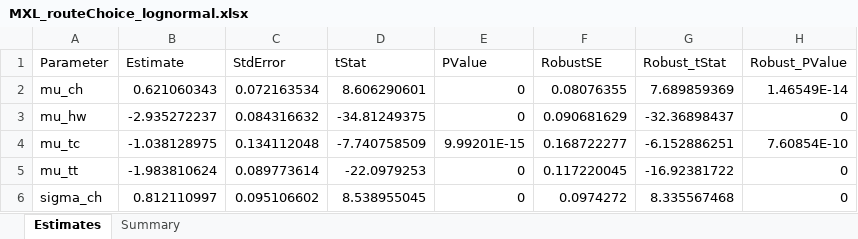
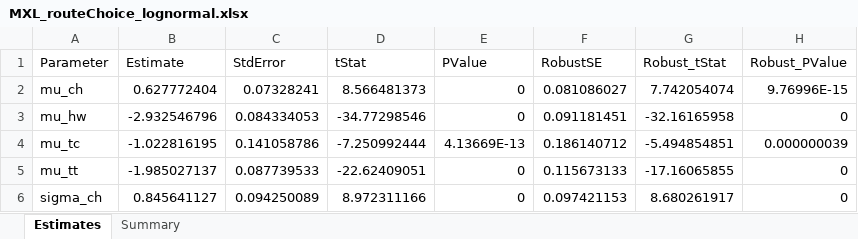
Before and after one commit to ighdez/ChoiceModels.jl, an Excel workbook: examples/output/MXL_routeChoice_lognormal.xlsx, sheet Estimates, drawn as a sheet; only a part is shown; values as stored, in another font and other column widths than the file's, no borders; the diff covers the shown part only; the diff names each change by its address in the sheet, - before the commit and + after, or states it on an @@ line.

```diff
--- a/examples/output/MXL_routeChoice_lognormal.xlsx (sheet Estimates)
+++ b/examples/output/MXL_routeChoice_lognormal.xlsx (sheet Estimates)
-B2 (Estimate): 0.621060343
+B2 (Estimate): 0.627772404
-C2 (StdError): 0.072163534
+C2 (StdError): 0.07328241
-D2 (tStat): 8.606290601
+D2 (tStat): 8.566481373
-F2 (RobustSE): 0.08076355
+F2 (RobustSE): 0.081086027
-G2 (Robust_tStat): 7.689859369
+G2 (Robust_tStat): 7.742054074
-H2 (Robust_PValue): 1.46549E-14
+H2 (Robust_PValue): 9.76996E-15
-B3 (Estimate): -2.935272237
+B3 (Estimate): -2.932546796
-C3 (StdError): 0.084316632
+C3 (StdError): 0.084334053
-D3 (tStat): -34.81249375
+D3 (tStat): -34.77298546
-F3 (RobustSE): 0.090681629
+F3 (RobustSE): 0.091181451
-G3 (Robust_tStat): -32.36898437
+G3 (Robust_tStat): -32.16165958
-B4 (Estimate): -1.038128975
+B4 (Estimate): -1.022816195
-C4 (StdError): 0.134112048
+C4 (StdError): 0.141058786
-D4 (tStat): -7.740758509
+D4 (tStat): -7.250992444
-E4 (PValue): 9.99201E-15
+E4 (PValue): 4.13669E-13
-F4 (RobustSE): 0.168722277
+F4 (RobustSE): 0.186140712
-G4 (Robust_tStat): -6.152886251
+G4 (Robust_tStat): -5.494854851
-H4 (Robust_PValue): 7.60854E-10
+H4 (Robust_PValue): 0.000000039
-B5 (Estimate): -1.983810624
+B5 (Estimate): -1.985027137
-C5 (StdError): 0.089773614
+C5 (StdError): 0.087739533
-D5 (tStat): -22.0979253
+D5 (tStat): -22.62409051
-F5 (RobustSE): 0.117220045
+F5 (RobustSE): 0.115673133
-G5 (Robust_tStat): -16.92381722
+G5 (Robust_tStat): -17.16065855
-B6 (Estimate): 0.812110997
+B6 (Estimate): 0.845641127
-C6 (StdError): 0.095106602
+C6 (StdError): 0.094250089
-D6 (tStat): 8.538955045
+D6 (tStat): 8.972311166
-F6 (RobustSE): 0.0974272
+F6 (RobustSE): 0.097421153
-G6 (Robust_tStat): 8.335567468
+G6 (Robust_tStat): 8.680261917
```
Also changed, not shown: 19 edited cells elsewhere in this sheet, sheet Summary, examples/output/LC2_routeChoice.xlsx, examples/output/LC2_swissmetro.xlsx, 24 other files.
